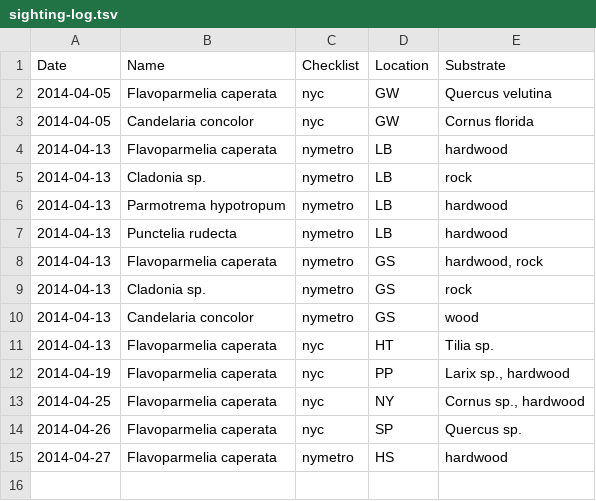
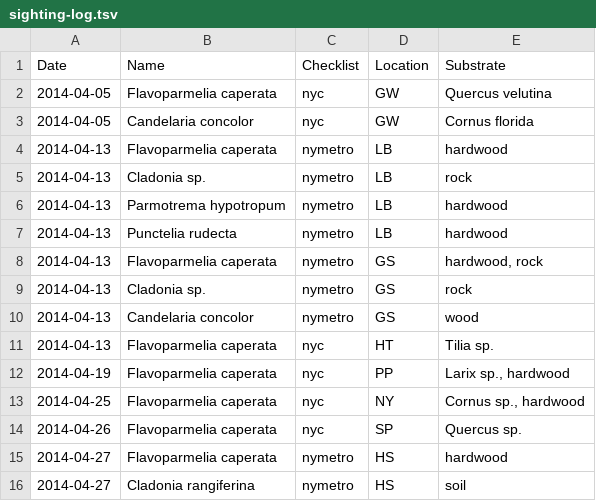
Before and after one commit to patch/nyc-lichen-checklist, a TSV file: sighting-log.tsv, drawn as a sheet.

Commit message:
Cladonia rangiferina in Harriman

```diff
--- a/sighting-log.tsv
+++ b/sighting-log.tsv
@@ -15 +15,2 @@ Date	Name	Checklist	Location	Substrate
 2014-04-27	Flavoparmelia caperata	nymetro	HS	hardwood
+2014-04-27	Cladonia rangiferina	nymetro	HS	soil
```
Also changed, not shown: nymetro-checklist.tsv.
